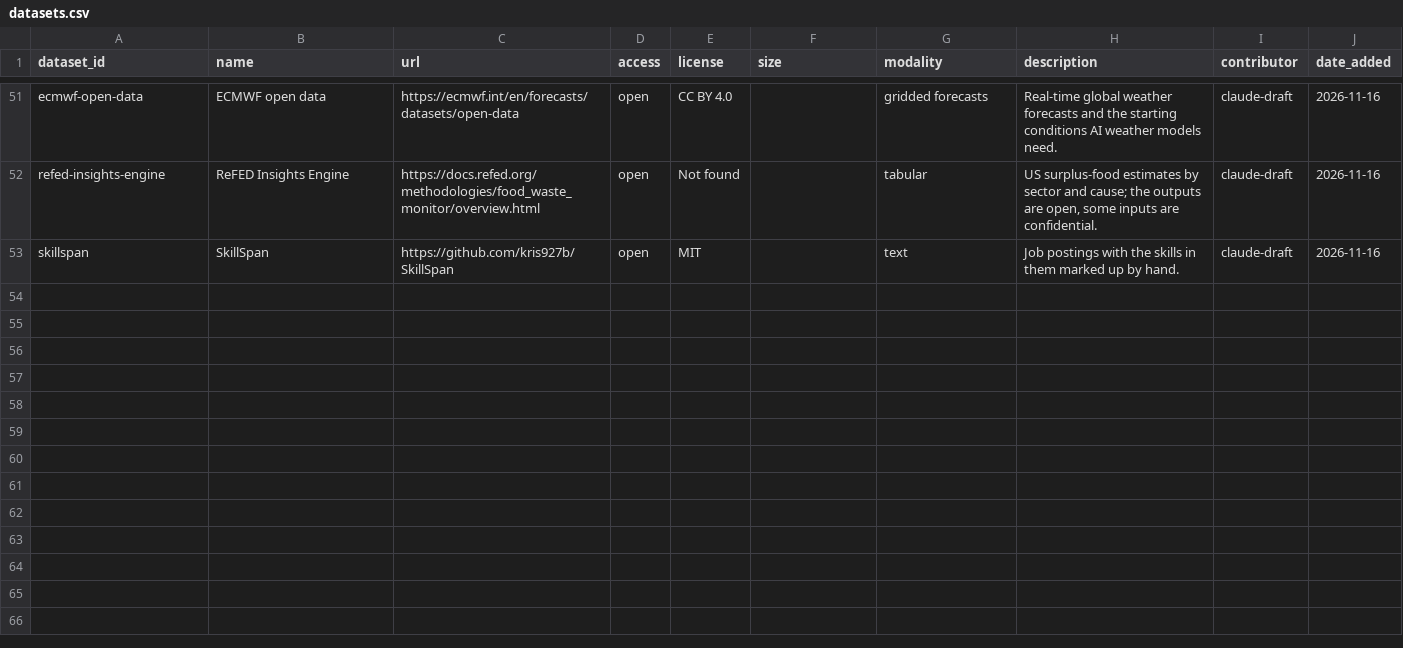
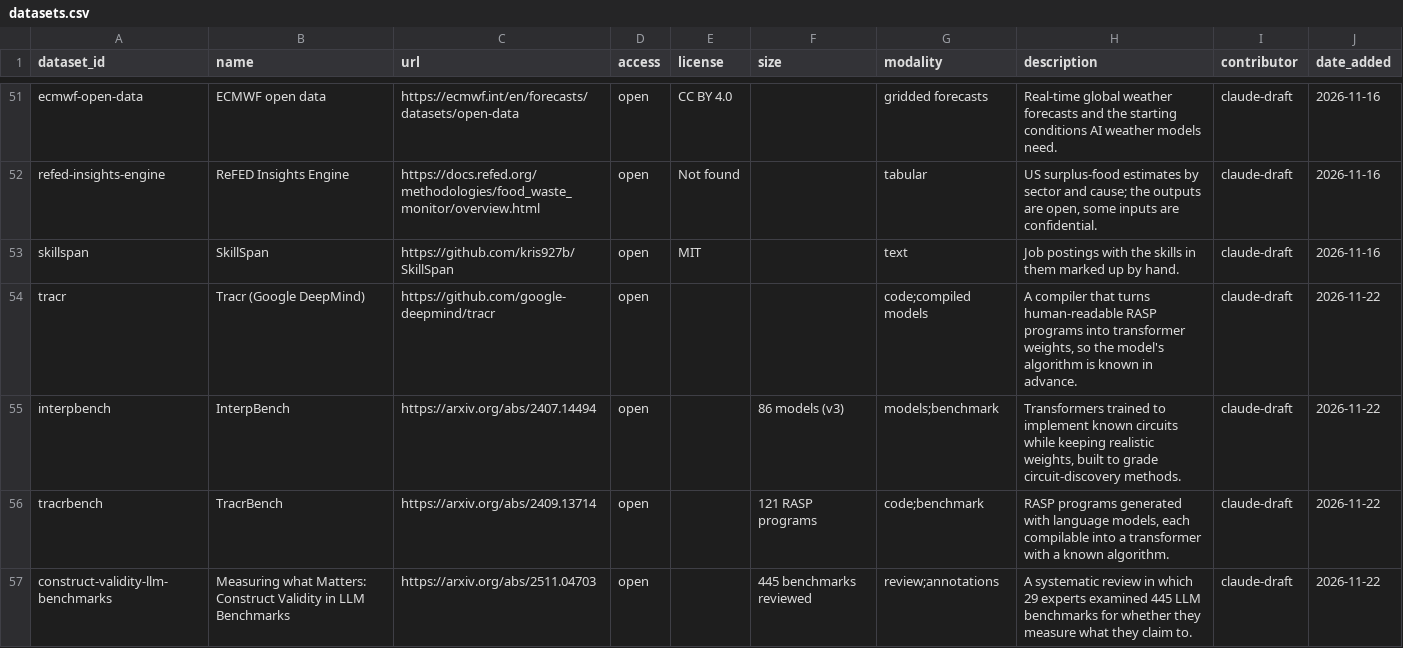
Before and after one commit to rheasrepos/ai-fixable-problems-db, a CSV file: data/datasets.csv, drawn as a sheet; only a part is shown, gaps mark what is left out; the diff names each change by its address in the sheet, - before the commit and + after, or states it on an @@ line.

Commit message:
Add Tracr, InterpBench, TracrBench, construct-validity review; CITATION.cff and how-to-cite

```diff
--- a/data/datasets.csv
+++ b/data/datasets.csv
+row 54: tracr | Tracr (Google DeepMind) | https://github.com/google-deepmind/tracr | open |  |  | code;compiled models | A compiler that turns human-readable RASP programs into transformer weights, so the model's algorithm is known in advance. | claude-draft | 2026-11-22
+row 55: interpbench | InterpBench | https://arxiv.org/abs/2407.14494 | open |  | 86 models (v3) | models;benchmark | Transformers trained to implement known circuits while keeping realistic weights, built to grade circuit-discovery methods. | claude-draft | 2026-11-22
+row 56: tracrbench | TracrBench | https://arxiv.org/abs/2409.13714 | open |  | 121 RASP programs | code;benchmark | RASP programs generated with language models, each compilable into a transformer with a known algorithm. | claude-draft | 2026-11-22
+row 57: construct-validity-llm-benchmarks | Measuring what Matters: Construct Validity in LLM Benchmarks | https://arxiv.org/abs/2511.04703 | open |  | 445 benchmarks reviewed | review;annotations | A systematic review in which 29 experts examined 445 LLM benchmarks for whether they measure what they claim to. | claude-draft | 2026-11-22
```
Also changed, not shown: data/problem_datasets.csv, 2 other files.
